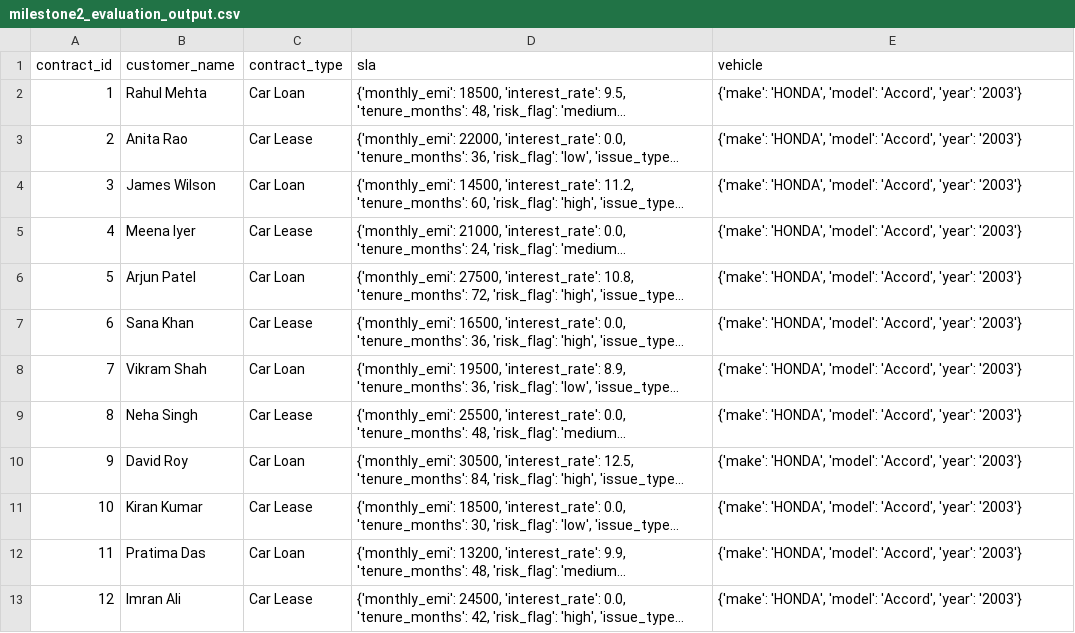
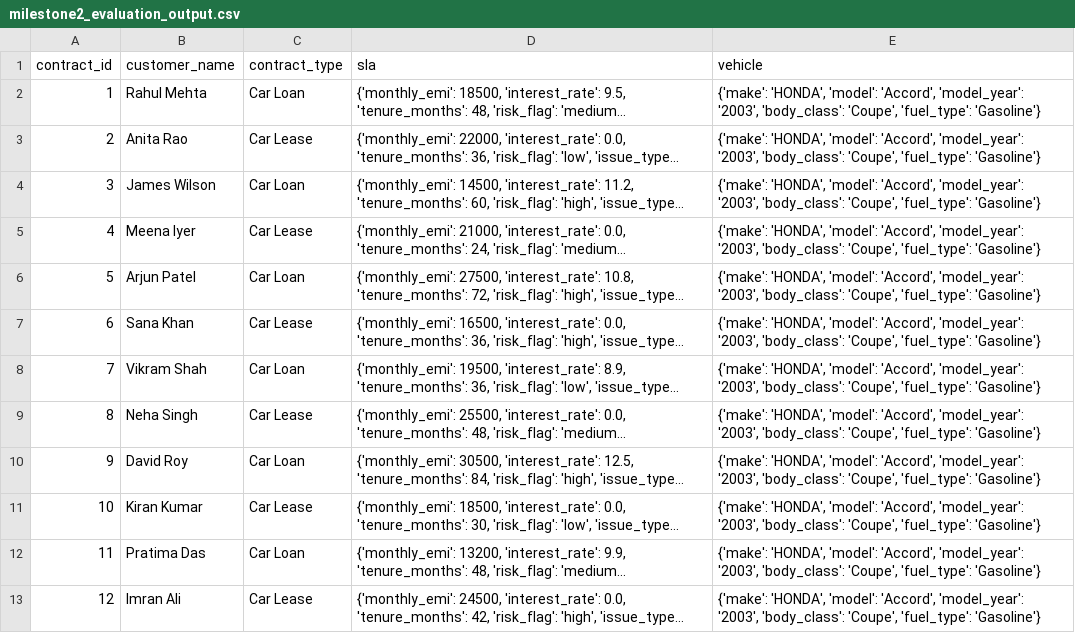
Before and after one commit to springboardmentor74219x/infosys-carlease-contract-ai-group2, a CSV file: data/milestone2_evaluation_output.csv, drawn as a sheet; long unchanged cells end in …; the diff names each change by its address in the sheet, - before the commit and + after, or states it on an @@ line.

Commit message:
Milestone_2_Completed

```diff
--- a/data/milestone2_evaluation_output.csv
+++ b/data/milestone2_evaluation_output.csv
-E2:E13 (vehicle): …'model': 'Accord', 'year': '2003'}
+E2:E13 (vehicle): …'model': 'Accord', 'model_year': '2003', 'body_class': 'Coupe', 'fuel_type': 'Gasoline'}
```
Also changed, not shown: 1 other file.
